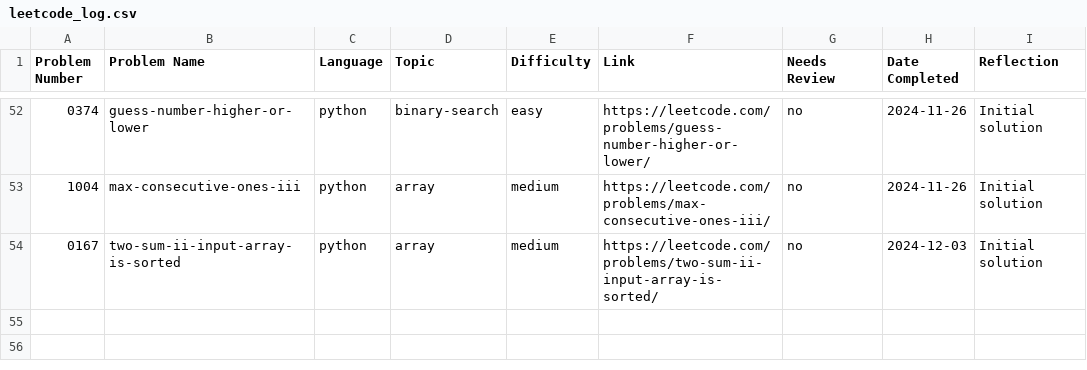
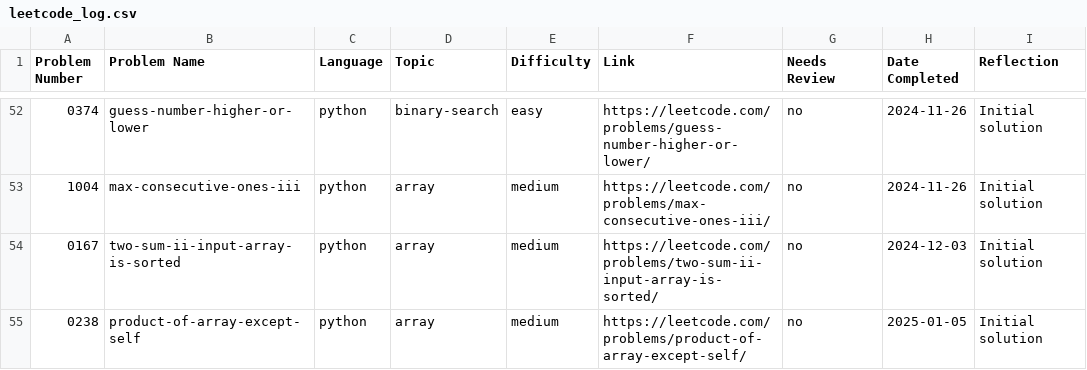
Before and after one commit to ElfarraDev/LeetcodeSolutions, a CSV file: leetcode_log.csv, drawn as a sheet; only a part is shown, gaps mark what is left out.

Commit message:
Add solution for LeetCode 0238: product-of-array-except-self (python, array, medium)

```diff
--- a/leetcode_log.csv
+++ b/leetcode_log.csv
@@ -54 +54,2 @@ Problem Number,Problem Name,Language,Topic,Difficulty,Link,Needs Review,Date Com
 0167,"two-sum-ii-input-array-is-sorted",python,array,medium,https://leetcode.com/problems/two-sum-ii-input-array-is-sorted/,no,2024-12-03,"Initial solution"
+0238,"product-of-array-except-self",python,array,medium,https://leetcode.com/problems/product-of-array-except-self/,no,2025-01-05,"Initial solution"
```
Also changed, not shown: 5 other files.
